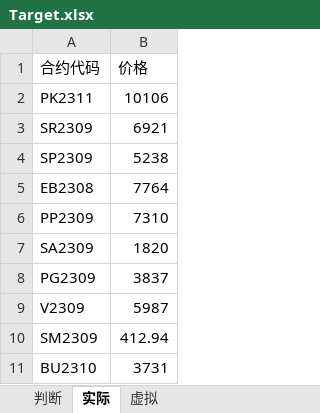
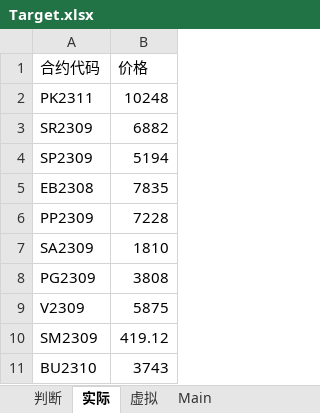
Before and after one commit to betterMax/small_tools, an Excel workbook: Resource/Target.xlsx, sheet 实际, drawn as a sheet; values as stored, in another font and other column widths than the file's, no borders; the diff names each change by its address in the sheet, - before the commit and + after, or states it on an @@ line.

Commit message:
combine the code in one sheet

```diff
--- a/Resource/Target.xlsx (sheet 实际)
+++ b/Resource/Target.xlsx (sheet 实际)
+sheet tab: Main
-B2 (价格): 10106
+B2 (价格): 10248
-B3 (价格): 6921
+B3 (价格): 6882
-B4 (价格): 5238
+B4 (价格): 5194
-B5 (价格): 7764
+B5 (价格): 7835
-B6 (价格): 7310
+B6 (价格): 7228
-B7 (价格): 1820
+B7 (价格): 1810
-B8 (价格): 3837
+B8 (价格): 3808
-B9 (价格): 5987
+B9 (价格): 5875
-B10 (价格): 412.94
+B10 (价格): 419.12
-B11 (价格): 3731
+B11 (价格): 3743
```
Also changed, not shown: sheet 虚拟, sheet 判断, 2 other files.
